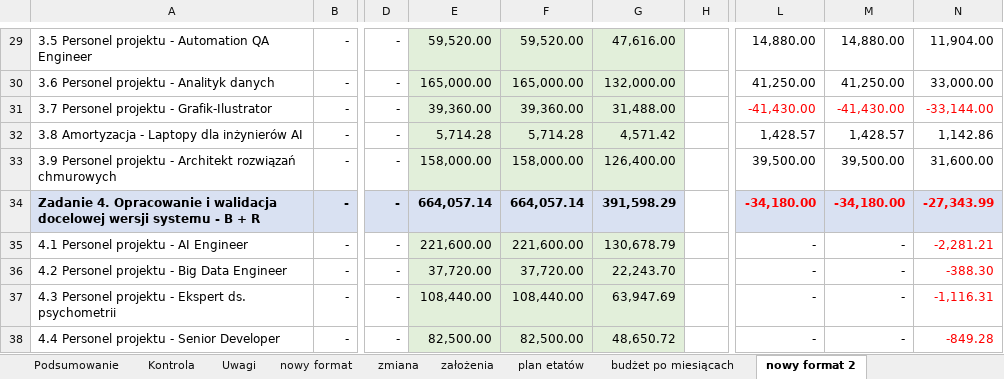
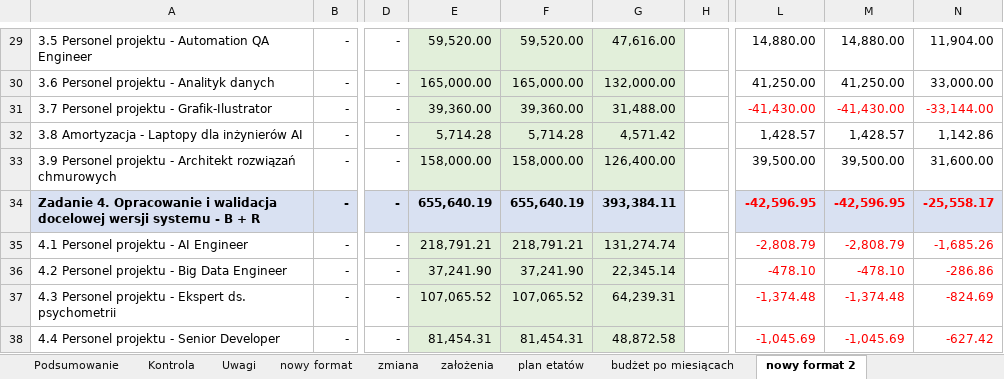
Before and after one commit to retajczyke/smart, an Excel workbook: Wniosek_o_platnosc_str26-34.xlsx, sheet nowy format 2, drawn as a sheet; only a part is shown, gaps mark what is left out; values as stored, in another font and other column widths than the file's, no borders; the diff covers the shown part only; the diff names each change by its address in the sheet, - before the commit and + after, or states it on an @@ line.

```diff
--- a/Wniosek_o_platnosc_str26-34.xlsx (sheet nowy format 2)
+++ b/Wniosek_o_platnosc_str26-34.xlsx (sheet nowy format 2)
-E34: 664,057.14
+E34: 655,640.19
-F34: 664,057.14
+F34: 655,640.19
-G34: 391,598.29
+G34: 393,384.11
-L34: -34,180.00
+L34: -42,596.95
-M34: -34,180.00
+M34: -42,596.95
-N34: -27,343.99
+N34: -25,558.17
-E35: 221,600.00
+E35: 218,791.21
-F35: 221,600.00
+F35: 218,791.21
-G35: 130,678.79
+G35: 131,274.74
-L35: -
+L35: -2,808.79
-L35:M38 text colour: black
+L35:M38 text colour: #FF0000
-M35: -
+M35: -2,808.79
-N35: -2,281.21
+N35: -1,685.26
-E36: 37,720.00
+E36: 37,241.90
-F36: 37,720.00
+F36: 37,241.90
-G36: 22,243.70
+G36: 22,345.14
-L36: -
+L36: -478.10
-M36: -
+M36: -478.10
-N36: -388.30
+N36: -286.86
-E37: 108,440.00
+E37: 107,065.52
-F37: 108,440.00
+F37: 107,065.52
-G37: 63,947.69
+G37: 64,239.31
-L37: -
+L37: -1,374.48
-M37: -
+M37: -1,374.48
-N37: -1,116.31
+N37: -824.69
-E38: 82,500.00
+E38: 81,454.31
-F38: 82,500.00
+F38: 81,454.31
-G38: 48,650.72
+G38: 48,872.58
-L38: -
+L38: -1,045.69
-M38: -
+M38: -1,045.69
-N38: -849.28
+N38: -627.42
```
Also changed, not shown: 56 edited cells and cell formats elsewhere in this sheet, sheet budżet po miesiącach, sheet założenia, formulas that keep their value.
